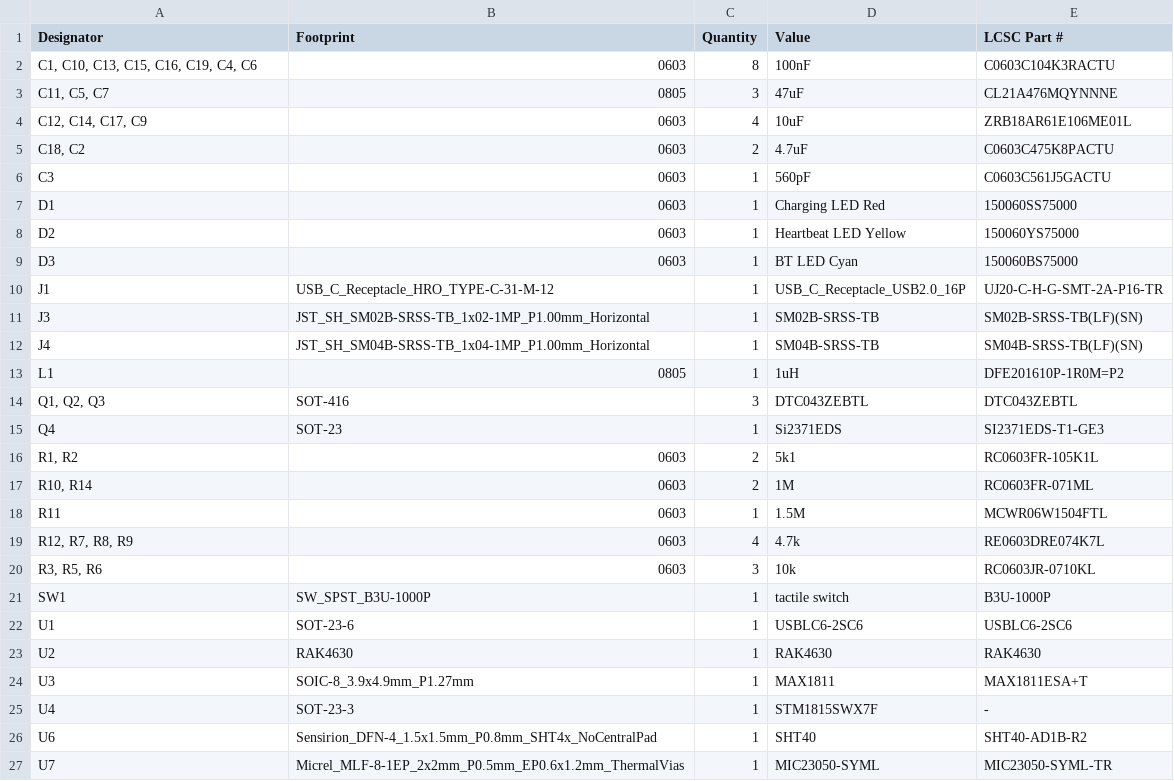
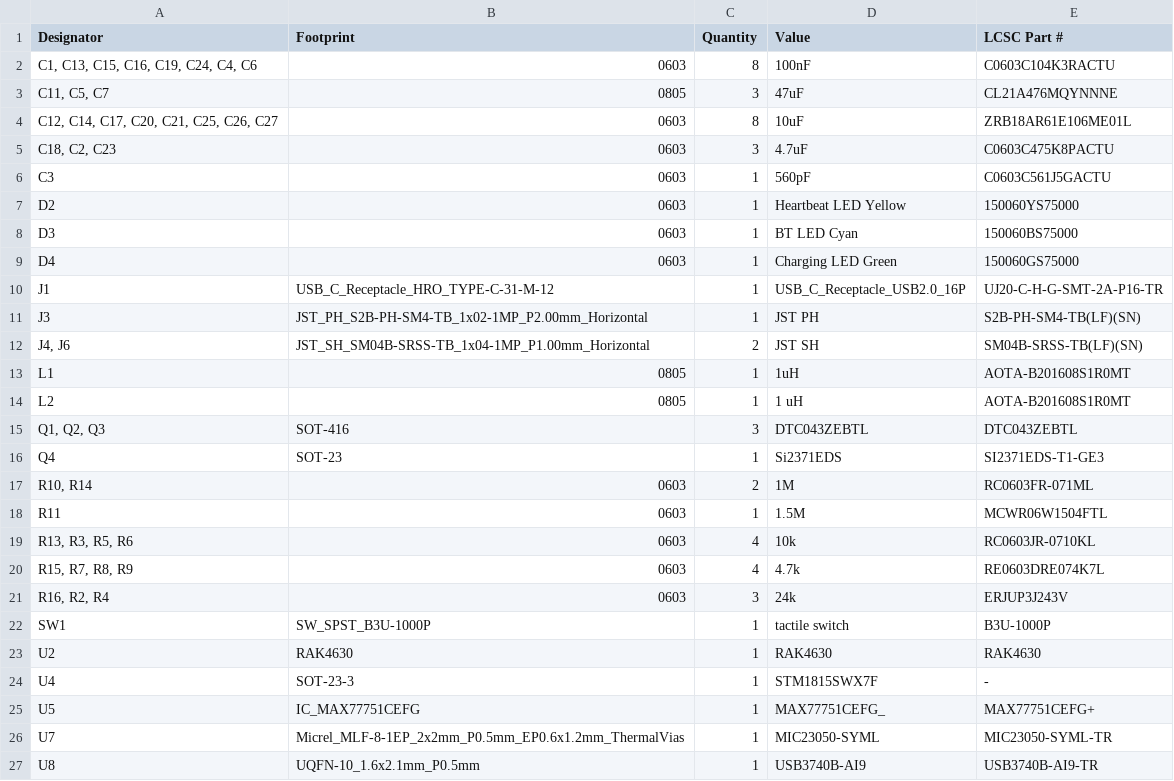
Before and after one commit to Tomas-Kuchta-FPV/PawBuddy, a CSV file: PCB/production/bom.csv, drawn as a sheet.

```diff
--- a/PCB/production/bom.csv
+++ b/PCB/production/bom.csv
@@ -1,27 +1,27 @@
 Designator,Footprint,Quantity,Value,LCSC Part #
-"C1, C10, C13, C15, C16, C19, C4, C6",0603,8,100nF,C0603C104K3RACTU
+"C1, C13, C15, C16, C19, C24, C4, C6",0603,8,100nF,C0603C104K3RACTU
 "C11, C5, C7",0805,3,47uF,CL21A476MQYNNNE
-"C12, C14, C17, C9",0603,4,10uF,ZRB18AR61E106ME01L
-"C18, C2",0603,2,4.7uF,C0603C475K8PACTU
+"C12, C14, C17, C20, C21, C25, C26, C27",0603,8,10uF,ZRB18AR61E106ME01L
+"C18, C2, C23",0603,3,4.7uF,C0603C475K8PACTU
 C3,0603,1,560pF,C0603C561J5GACTU
-D1,0603,1,Charging LED Red,150060SS75000
 D2,0603,1,Heartbeat LED Yellow,150060YS75000
 D3,0603,1,BT LED Cyan,150060BS75000
+D4,0603,1,Charging LED Green,150060GS75000
 J1,USB_C_Receptacle_HRO_TYPE-C-31-M-12,1,USB_C_Receptacle_USB2.0_16P,UJ20-C-H-G-SMT-2A-P16-TR
-J3,JST_SH_SM02B-SRSS-TB_1x02-1MP_P1.00mm_Horizontal,1,SM02B-SRSS-TB,SM02B-SRSS-TB(LF)(SN)
-J4,JST_SH_SM04B-SRSS-TB_1x04-1MP_P1.00mm_Horizontal,1,SM04B-SRSS-TB,SM04B-SRSS-TB(LF)(SN)
-L1,0805,1,1uH,DFE201610P-1R0M=P2
+J3,JST_PH_S2B-PH-SM4-TB_1x02-1MP_P2.00mm_Horizontal,1,JST PH,S2B-PH-SM4-TB(LF)(SN)
+"J4, J6",JST_SH_SM04B-SRSS-TB_1x04-1MP_P1.00mm_Horizontal,2,JST SH,SM04B-SRSS-TB(LF)(SN)
+L1,0805,1,1uH,AOTA-B201608S1R0MT
+L2,0805,1,1 uH,AOTA-B201608S1R0MT
 "Q1, Q2, Q3",SOT-416,3,DTC043ZEBTL,DTC043ZEBTL
 Q4,SOT-23,1,Si2371EDS,SI2371EDS-T1-GE3
-"R1, R2",0603,2,5k1,RC0603FR-105K1L
 "R10, R14",0603,2,1M,RC0603FR-071ML
 R11,0603,1,1.5M,MCWR06W1504FTL
-"R12, R7, R8, R9",0603,4,4.7k,RE0603DRE074K7L
-"R3, R5, R6",0603,3,10k,RC0603JR-0710KL
+"R13, R3, R5, R6",0603,4,10k,RC0603JR-0710KL
+"R15, R7, R8, R9",0603,4,4.7k,RE0603DRE074K7L
+"R16, R2, R4",0603,3,24k,ERJUP3J243V
 SW1,SW_SPST_B3U-1000P,1,tactile switch,B3U-1000P
-U1,SOT-23-6,1,USBLC6-2SC6,USBLC6-2SC6
 U2,RAK4630,1,RAK4630,RAK4630
-U3,SOIC-8_3.9x4.9mm_P1.27mm,1,MAX1811,MAX1811ESA+T
 U4,SOT-23-3,1,STM1815SWX7F,-
-U6,Sensirion_DFN-4_1.5x1.5mm_P0.8mm_SHT4x_NoCentralPad,1,SHT40,SHT40-AD1B-R2
+U5,IC_MAX77751CEFG,1,MAX77751CEFG_,MAX77751CEFG+
 U7,Micrel_MLF-8-1EP_2x2mm_P0.5mm_EP0.6x1.2mm_ThermalVias,1,MIC23050-SYML,MIC23050-SYML-TR
+U8,UQFN-10_1.6x2.1mm_P0.5mm,1,USB3740B-AI9,USB3740B-AI9-TR
```
Also changed, not shown: PCB/production/designators.csv, PCB/production/positions.csv, 15 other files.
